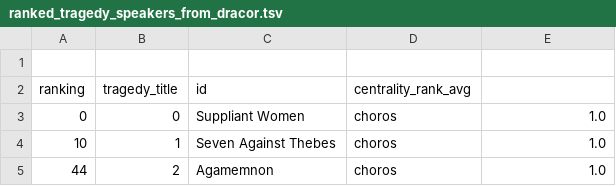
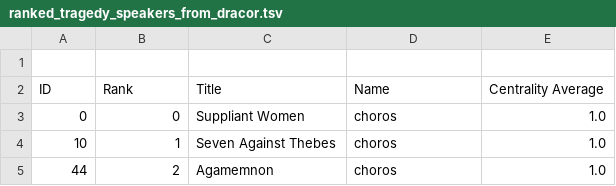
Before and after one commit to pletcher/tragedy_lab, a TSV file: ranked_tragedy_speakers_from_dracor.tsv, drawn as a sheet; only a part is shown; removed rows and columns are numbered as before the commit, all else as after; the diff names each change by its address in the sheet, - before the commit and + after, or states it on an @@ line.

Commit message:
Continue work on messenger speeches
Added a visualization of where messenger speeches occur in a tragedy

```diff
--- a/ranked_tragedy_speakers_from_dracor.tsv
+++ b/ranked_tragedy_speakers_from_dracor.tsv
-row 2: ranking | tragedy_title | id | centrality_rank_avg
+row 2: ID | Rank | Title | Name | Centrality Average
```
Also changed, not shown: 7 other files.
